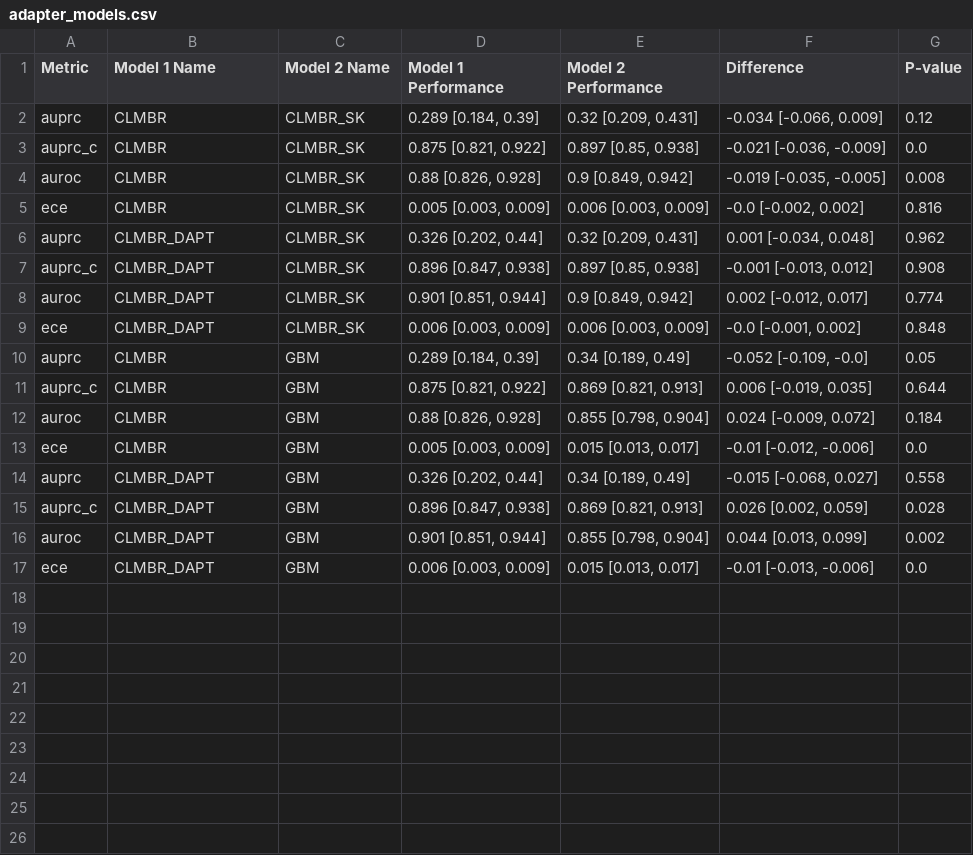
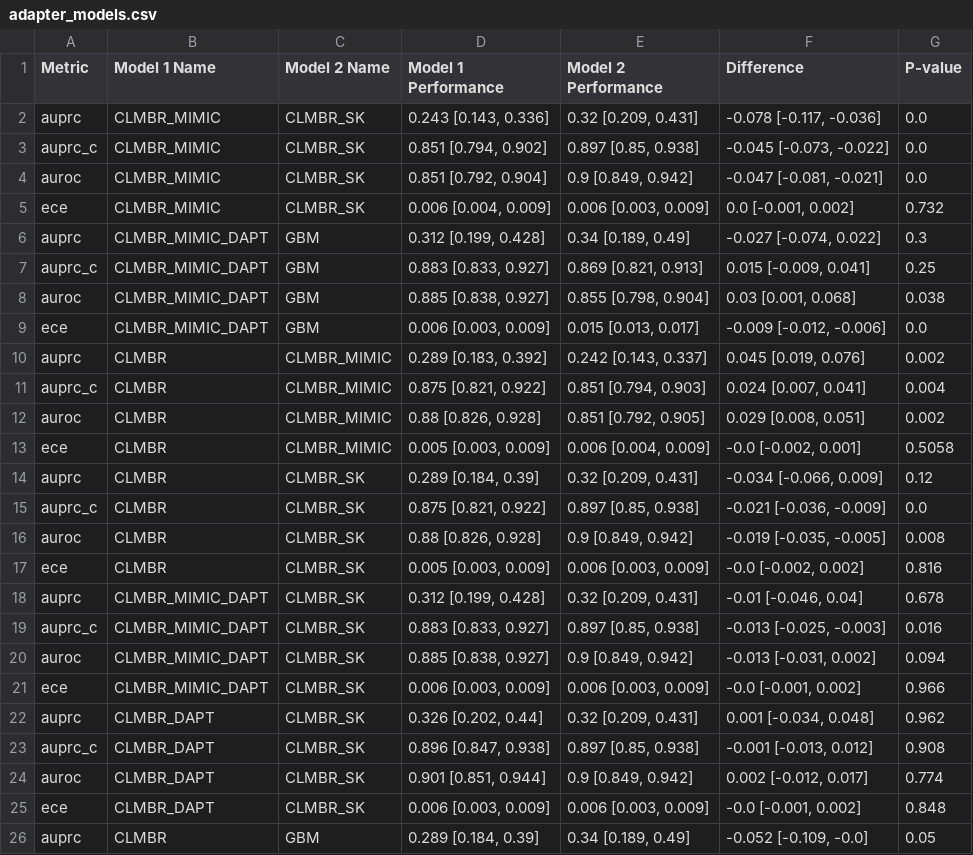
Before and after one commit to sungresearch/femr-on-sk, a CSV file: stats/adapter_models.csv, drawn as a sheet; only a part is shown; the shorter side is filled out with more unchanged rows; the diff covers the shown part only.

```diff
--- a/stats/adapter_models.csv
+++ b/stats/adapter_models.csv
@@ -1,2 +1,14 @@
 Metric,Model 1 Name,Model 2 Name,Model 1 Performance,Model 2 Performance,Difference,P-value
+auprc,CLMBR_MIMIC,CLMBR_SK,"0.243 [0.143, 0.336]","0.32 [0.209, 0.431]","-0.078 [-0.117, -0.036]",0.0
+auprc_c,CLMBR_MIMIC,CLMBR_SK,"0.851 [0.794, 0.902]","0.897 [0.85, 0.938]","-0.045 [-0.073, -0.022]",0.0
+auroc,CLMBR_MIMIC,CLMBR_SK,"0.851 [0.792, 0.904]","0.9 [0.849, 0.942]","-0.047 [-0.081, -0.021]",0.0
+ece,CLMBR_MIMIC,CLMBR_SK,"0.006 [0.004, 0.009]","0.006 [0.003, 0.009]","0.0 [-0.001, 0.002]",0.732
+auprc,CLMBR_MIMIC_DAPT,GBM,"0.312 [0.199, 0.428]","0.34 [0.189, 0.49]","-0.027 [-0.074, 0.022]",0.3
+auprc_c,CLMBR_MIMIC_DAPT,GBM,"0.883 [0.833, 0.927]","0.869 [0.821, 0.913]","0.015 [-0.009, 0.041]",0.25
+auroc,CLMBR_MIMIC_DAPT,GBM,"0.885 [0.838, 0.927]","0.855 [0.798, 0.904]","0.03 [0.001, 0.068]",0.038
+ece,CLMBR_MIMIC_DAPT,GBM,"0.006 [0.003, 0.009]","0.015 [0.013, 0.017]","-0.009 [-0.012, -0.006]",0.0
+auprc,CLMBR,CLMBR_MIMIC,"0.289 [0.183, 0.392]","0.242 [0.143, 0.337]","0.045 [0.019, 0.076]",0.002
+auprc_c,CLMBR,CLMBR_MIMIC,"0.875 [0.821, 0.922]","0.851 [0.794, 0.903]","0.024 [0.007, 0.041]",0.004
+auroc,CLMBR,CLMBR_MIMIC,"0.88 [0.826, 0.928]","0.851 [0.792, 0.905]","0.029 [0.008, 0.051]",0.002
+ece,CLMBR,CLMBR_MIMIC,"0.005 [0.003, 0.009]","0.006 [0.004, 0.009]","-0.0 [-0.002, 0.001]",0.5058
 auprc,CLMBR,CLMBR_SK,"0.289 [0.184, 0.39]","0.32 [0.209, 0.431]","-0.034 [-0.066, 0.009]",0.12
@@ -5,2 +17,6 @@ auroc,CLMBR,CLMBR_SK,"0.88 [0.826, 0.928]","0.9 [0.849, 0.942]","-0.019 [-0.035,
 ece,CLMBR,CLMBR_SK,"0.005 [0.003, 0.009]","0.006 [0.003, 0.009]","-0.0 [-0.002, 0.002]",0.816
+auprc,CLMBR_MIMIC_DAPT,CLMBR_SK,"0.312 [0.199, 0.428]","0.32 [0.209, 0.431]","-0.01 [-0.046, 0.04]",0.678
+auprc_c,CLMBR_MIMIC_DAPT,CLMBR_SK,"0.883 [0.833, 0.927]","0.897 [0.85, 0.938]","-0.013 [-0.025, -0.003]",0.016
+auroc,CLMBR_MIMIC_DAPT,CLMBR_SK,"0.885 [0.838, 0.927]","0.9 [0.849, 0.942]","-0.013 [-0.031, 0.002]",0.094
+ece,CLMBR_MIMIC_DAPT,CLMBR_SK,"0.006 [0.003, 0.009]","0.006 [0.003, 0.009]","-0.0 [-0.001, 0.002]",0.966
 auprc,CLMBR_DAPT,CLMBR_SK,"0.326 [0.202, 0.44]","0.32 [0.209, 0.431]","0.001 [-0.034, 0.048]",0.962
```
Also changed, not shown: 8 added rows elsewhere in this file, results/tables/benchmark/main_AUPRC.csv, results/tables/benchmark/main_AUPRC_C.csv, 3 other files.
